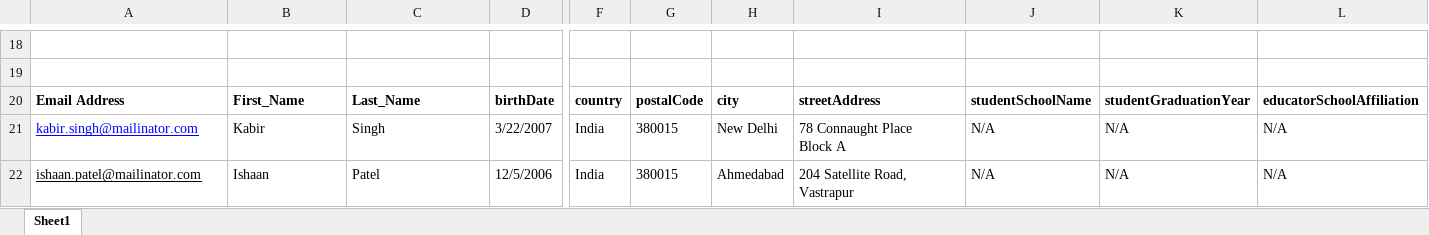
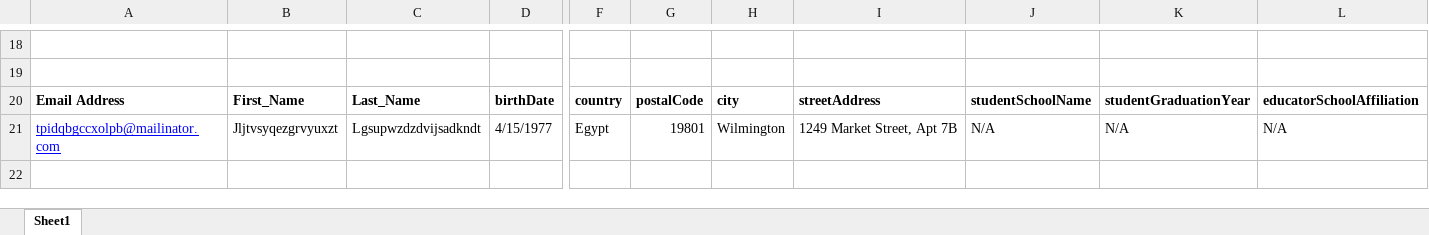
Before and after one commit to rohinigunalan/MyRepo, an Excel workbook: Newfolder/dsr/data/International_Myself_form_data_updated.xlsx, sheet Sheet1, drawn as a sheet; only a part is shown, gaps mark what is left out; values as stored, in another font and other column widths than the file's, no borders; removed rows and columns are numbered as before the commit, all else as after; rows hold the shown columns only; ↵ is a line break in a cell; the diff names each change by its address in the sheet, - before the commit and + after, or states it on an @@ line.

Commit message:
commit

```diff
--- a/Newfolder/dsr/data/International_Myself_form_data_updated.xlsx (sheet Sheet1)
+++ b/Newfolder/dsr/data/International_Myself_form_data_updated.xlsx (sheet Sheet1)
-row 21: kabir.singh@mailinator.com | Kabir | Singh | 3/22/2007 | India | 380015 | New Delhi | 78 Connaught Place ↵ Block A | N/A | N/A | N/A
-row 22: ishaan.patel@mailinator.com | Ishaan | Patel | 12/5/2006 | India | 380015 | Ahmedabad | 204 Satellite Road, Vastrapur | N/A | N/A | N/A
+row 21: tpidqbgccxolpb@mailinator.com | Jljtvsyqezgrvyuxzt | Lgsupwzdzdvijsadkndt | 4/15/1977 | Egypt | 19801 | Wilmington | 1249 Market Street, Apt 7B | N/A | N/A | N/A
```
